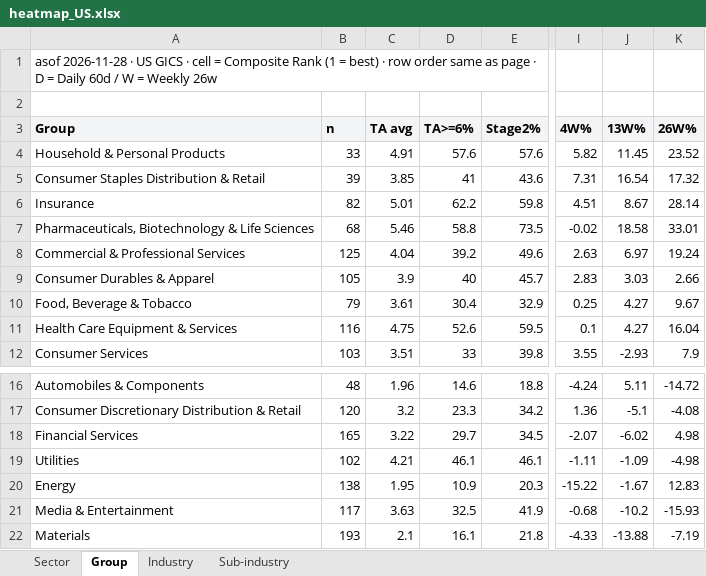
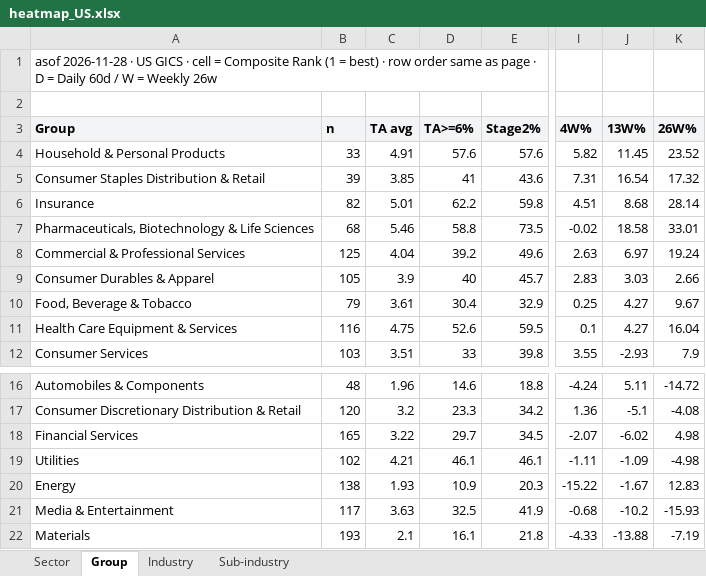
Before and after one commit to jibom/stage-site-pages, an Excel workbook: heatmap_US.xlsx, sheet Group, drawn as a sheet; only a part is shown, gaps mark what is left out; values as stored, in another font and other column widths than the file's, no borders; the diff names each change by its address in the sheet, - before the commit and + after, or states it on an @@ line.

```diff
--- a/heatmap_US.xlsx (sheet Group)
+++ b/heatmap_US.xlsx (sheet Group)
-J6 (13W%): 8.67
+J6 (13W%): 8.68
-C20 (TA avg): 1.95
+C20 (TA avg): 1.93
```
Also changed, not shown: sheet Industry, sheet Sub-industry, sheet Sector, 4 other files.
